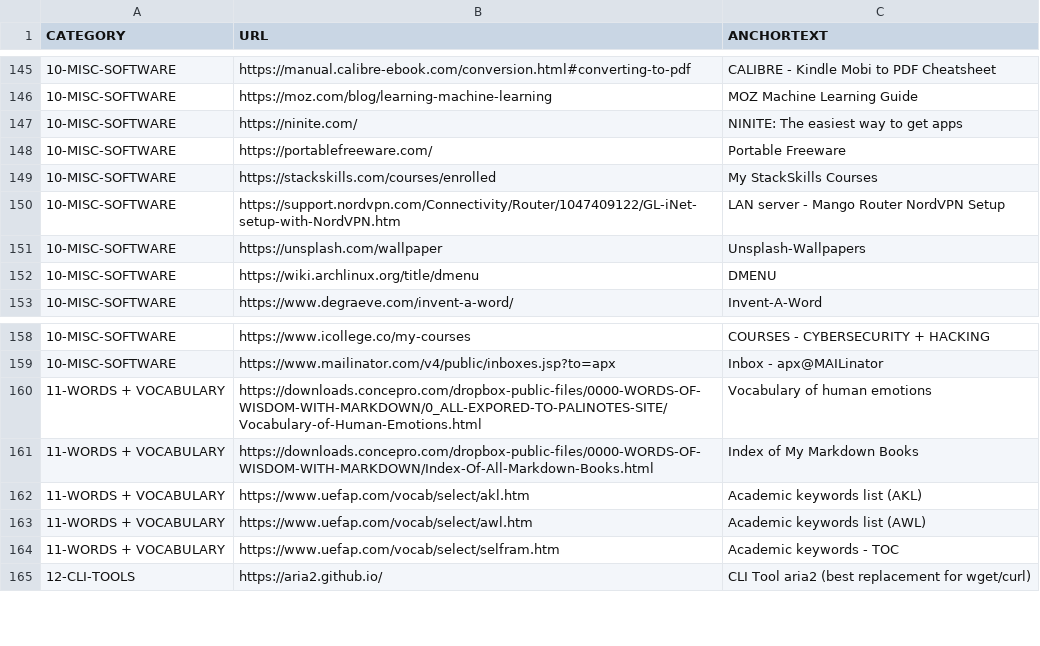
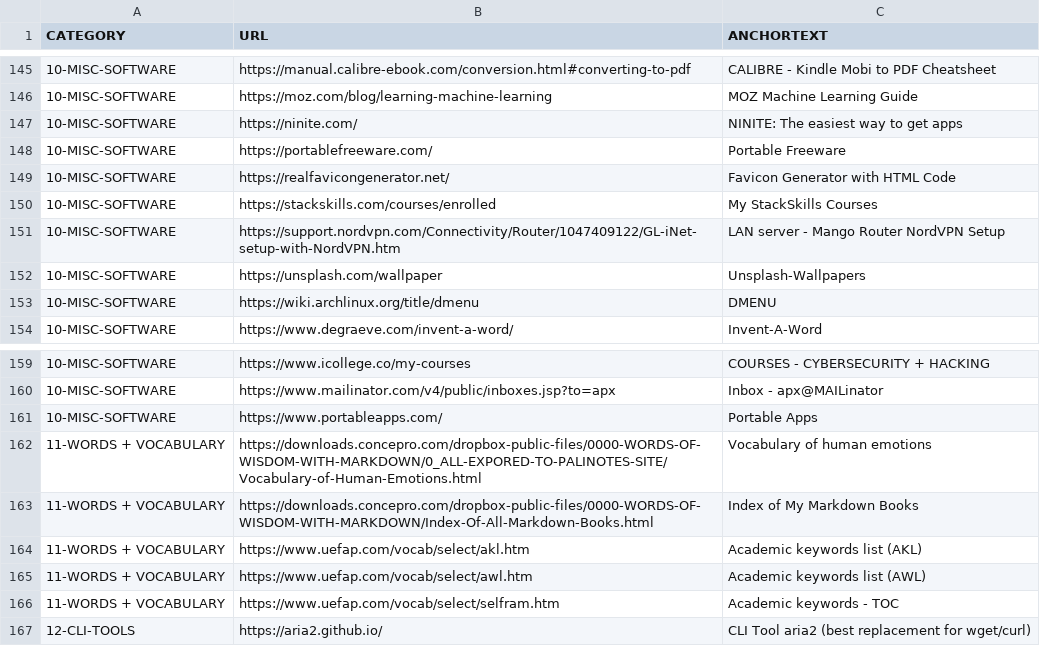
Before and after one commit to abhishek-paliwal/PROJECTS-REACTJS, a CSV file: app01-homepage/src/data/data_out/combinedCategoryLinksData.csv, drawn as a sheet; only a part is shown, gaps mark what is left out; the diff names each change by its address in the sheet, - before the commit and + after, or states it on an @@ line.

Commit message:
data updated

```diff
--- a/app01-homepage/src/data/data_out/combinedCategoryLinksData.csv
+++ b/app01-homepage/src/data/data_out/combinedCategoryLinksData.csv
+row 149: 10-MISC-SOFTWARE | https://realfavicongenerator.net/ | Favicon Generator with HTML Code
+row 161: 10-MISC-SOFTWARE | https://www.portableapps.com/ | Portable Apps
```
Also changed, not shown: app01-homepage/src/data/data_in/10-misc-software.csv, 1 other file.
